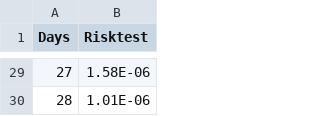
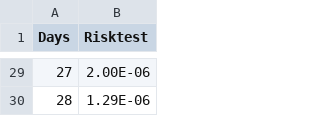
Before and after one commit to serghiou/risk_scoring, a CSV file: figure2_data.csv, drawn as a sheet; only a part is shown, gaps mark what is left out; the diff covers the shown part only.

Commit message:
update to asymptomatic fraction

```diff
--- a/figure2_data.csv
+++ b/figure2_data.csv
@@ -29,2 +29,2 @@ Days,Risktest
-27,1.58E-06
-28,1.01E-06
+27,2.00E-06
+28,1.29E-06
```
Also changed, not shown: 27 edited cells elsewhere in this file.
